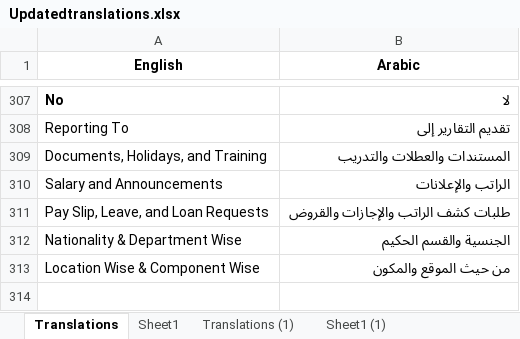
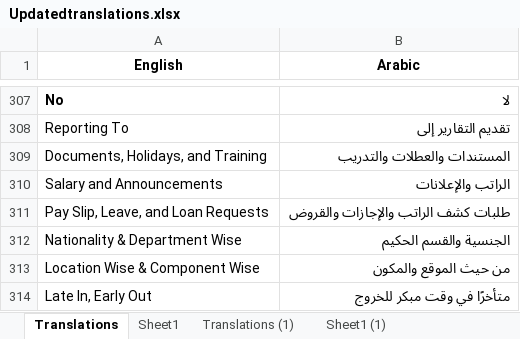
Before and after one commit to BcoreB/dpfontendworking, an Excel workbook: public/Updatedtranslations.xlsx, sheet Translations, drawn as a sheet; only a part is shown, gaps mark what is left out; values as stored, in another font and other column widths than the file's, no borders; charts and pictures not drawn; the diff names each change by its address in the sheet, - before the commit and + after, or states it on an @@ line.

```diff
--- a/public/Updatedtranslations.xlsx (sheet Translations)
+++ b/public/Updatedtranslations.xlsx (sheet Translations)
+row 314: Late In, Early Out | متأخرًا في وقت مبكر للخروج
```
Also changed, not shown: 12 other files.
